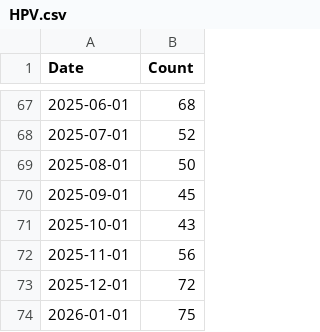
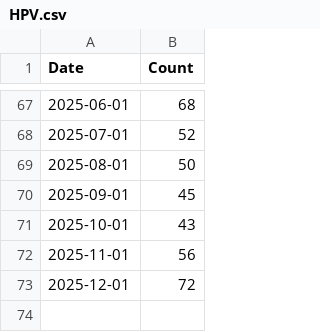
Before and after one commit to loravelamizona-ui/vaccineapi, a CSV file: csv/HPV.csv, drawn as a sheet; only a part is shown, gaps mark what is left out.

```diff
--- a/csv/HPV.csv
+++ b/csv/HPV.csv
@@ -73,2 +73 @@ Date,Count
 2025-12-01,72
-2026-01-01,75
```
Also changed, not shown: csv/BCG.csv, csv/MMR.csv.
